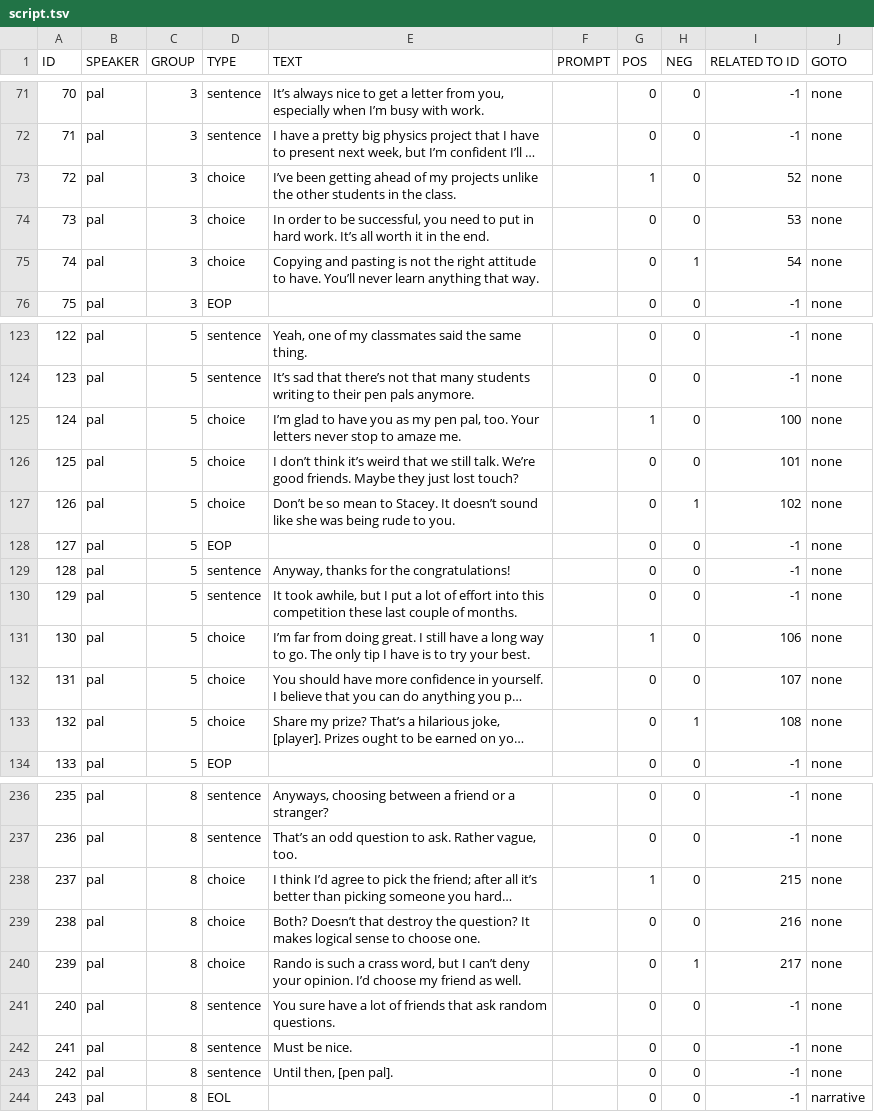
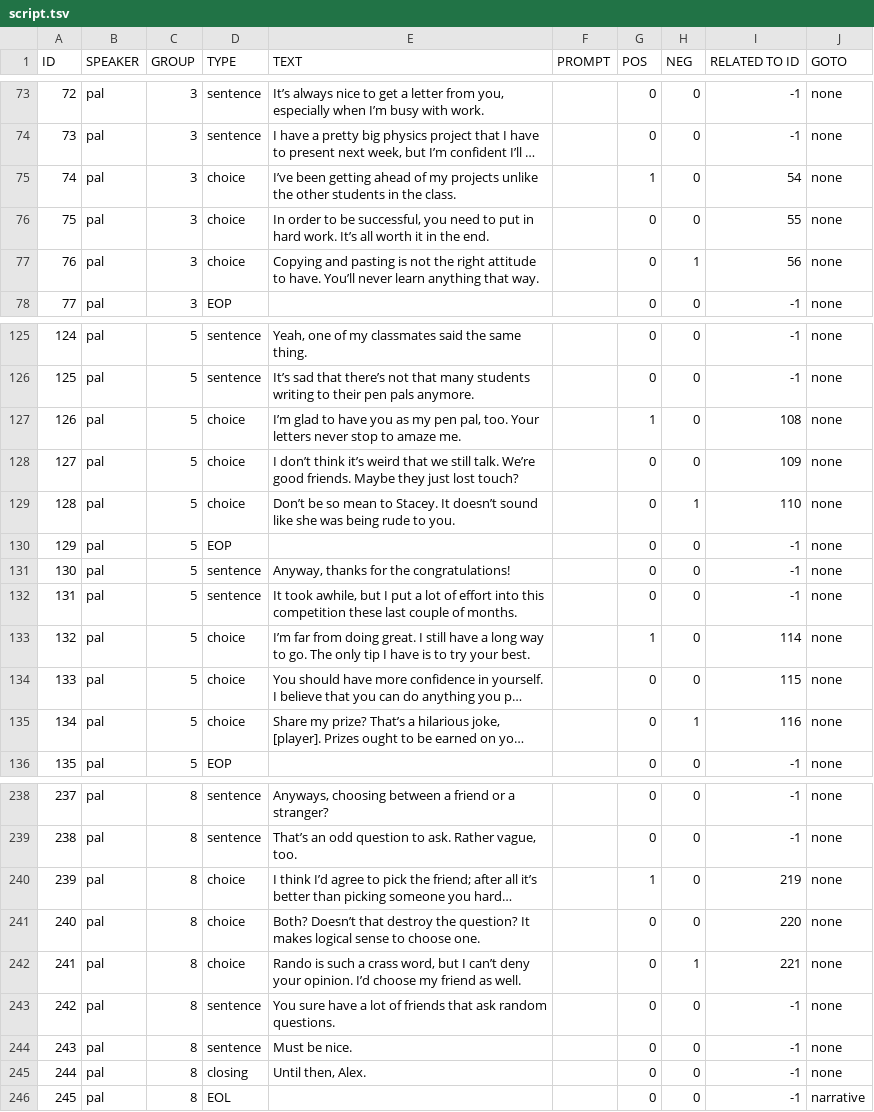
Before and after one commit to Kyle-Wong/PenPal, a TSV file: PenPal/Assets/Resources/Narrative/script.tsv, drawn as a sheet; only a part is shown, gaps mark what is left out; long unchanged cells end in …; addresses are those after the commit; the diff covers the shown part only; the diff names each change by its address in the sheet, - before the commit and + after, or states it on an @@ line.

```diff
--- a/PenPal/Assets/Resources/Narrative/script.tsv
+++ b/PenPal/Assets/Resources/Narrative/script.tsv
@@ column A (ID) renumbered from row 8 down @@
-I75 (RELATED TO ID): 52
+I75 (RELATED TO ID): 54
-I76 (RELATED TO ID): 53
+I76 (RELATED TO ID): 55
-I77 (RELATED TO ID): 54
+I77 (RELATED TO ID): 56
-I127 (RELATED TO ID): 100
+I127 (RELATED TO ID): 108
-I128 (RELATED TO ID): 101
+I128 (RELATED TO ID): 109
-I129 (RELATED TO ID): 102
+I129 (RELATED TO ID): 110
-I133 (RELATED TO ID): 106
+I133 (RELATED TO ID): 114
-I134 (RELATED TO ID): 107
+I134 (RELATED TO ID): 115
-I135 (RELATED TO ID): 108
+I135 (RELATED TO ID): 116
-I240 (RELATED TO ID): 215
+I240 (RELATED TO ID): 219
-I241 (RELATED TO ID): 216
+I241 (RELATED TO ID): 220
-I242 (RELATED TO ID): 217
+I242 (RELATED TO ID): 221
-D245 (TYPE): sentence
+D245 (TYPE): closing
-E245 (TEXT): Until then, [pen pal].
+E245 (TEXT): Until then, Alex.
```
Also changed, not shown: 2 added rows and 50 edited cells elsewhere in this file, 9 other files.
